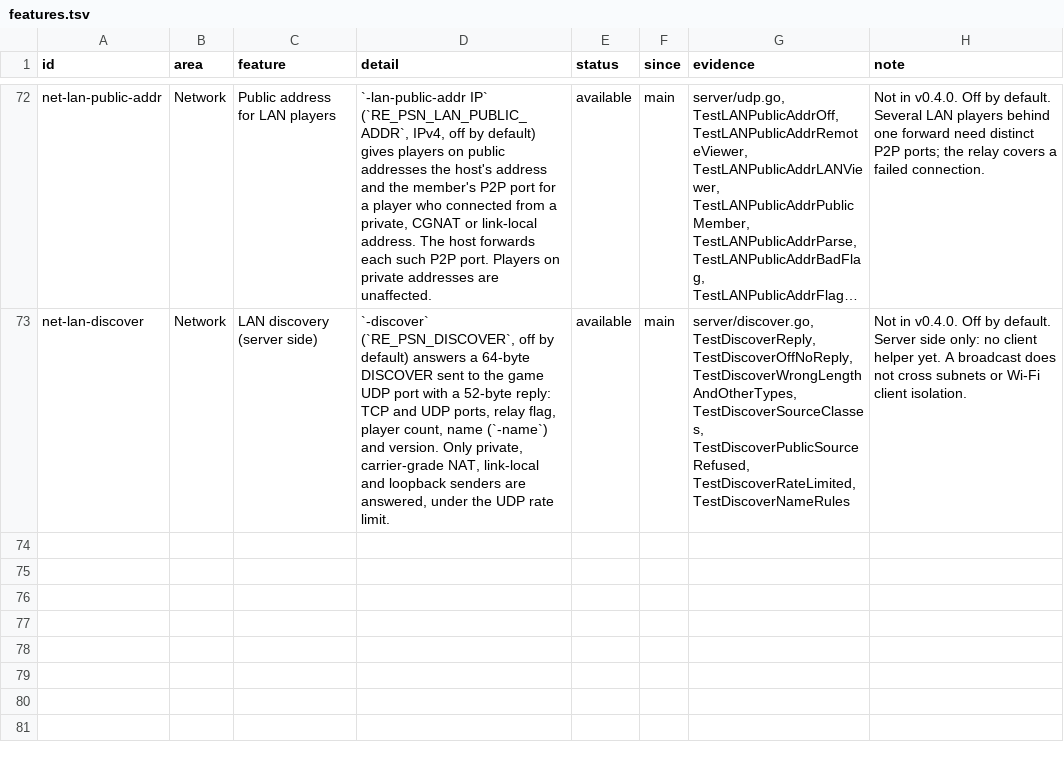
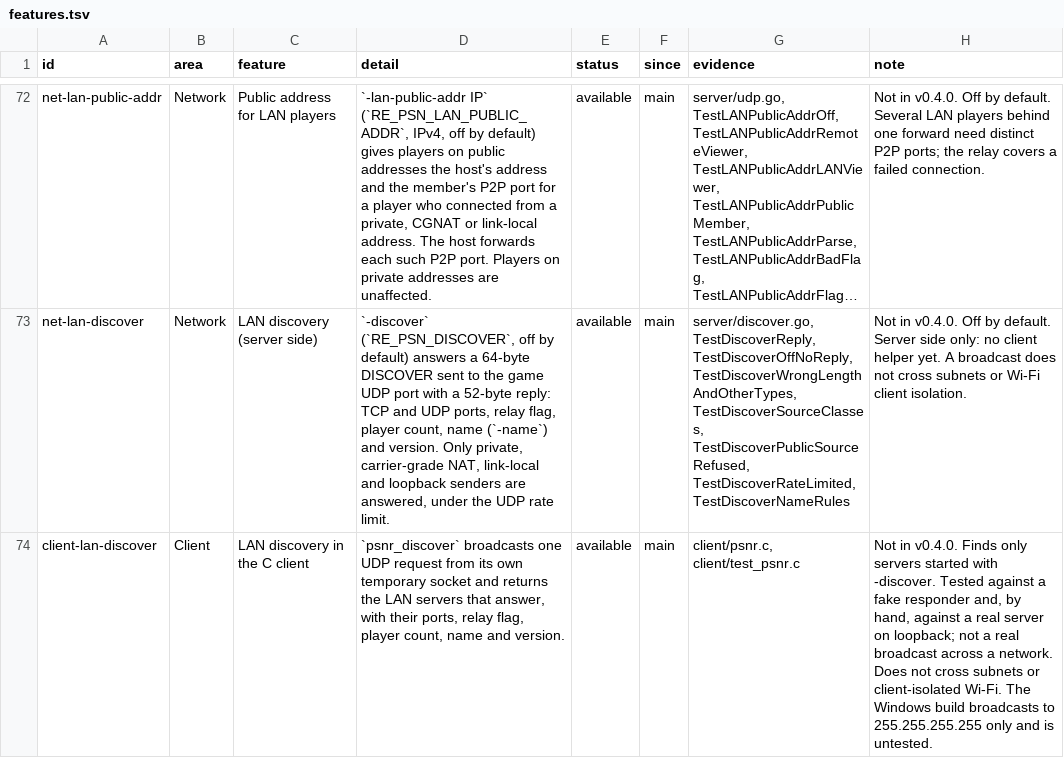
Before and after one commit to undecuple/re-psn, a TSV file: docs/features.tsv, drawn as a sheet; only a part is shown, gaps mark what is left out; long unchanged cells end in …; the diff names each change by its address in the sheet, - before the commit and + after, or states it on an @@ line.

Commit message:
Add LAN discovery to the C client
psnr_discover broadcasts one UDP request from its own temporary socket and
returns the LAN servers that answer. Tested against a fake responder on
loopback through an internal destination-list entry point.

```diff
--- a/docs/features.tsv
+++ b/docs/features.tsv
+row 74: client-lan-discover | Client | LAN discovery in the C client | `psnr_discover` broadcasts one UDP request from its own temporary socket and returns the LAN servers that answer, with their ports, relay flag, player count, name and version. | available | main | client/psnr.c, client/test_psnr.c | Not in v0.4.0. Finds only servers started with -discover. Tested against a fake responder and, by hand, against a real server on loopback; not a real broadcast across a network. Does not cross subnets or client-isolated Wi-Fi. The Windows build broadcasts to 255.255.255.255 only and is untested.
```
Also changed, not shown: 8 other files.
